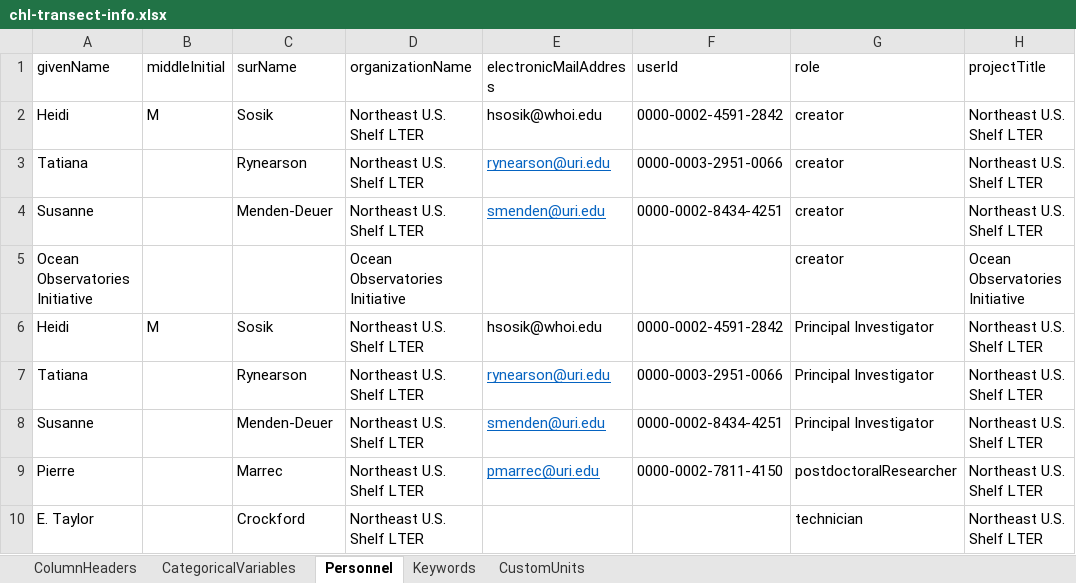
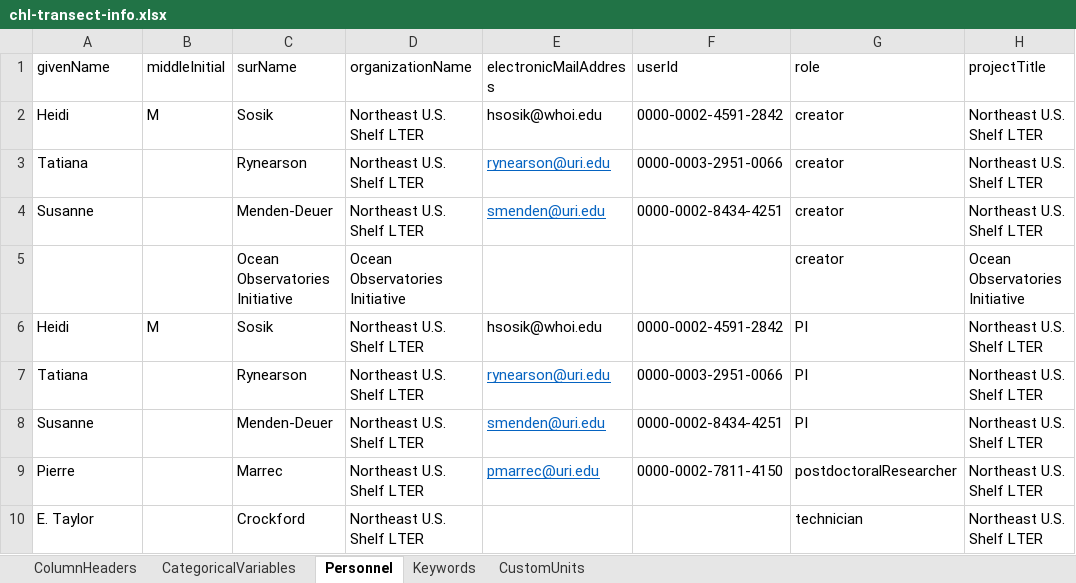
Before and after one commit to WHOIGit/nes-lter-chl-transect, an Excel workbook: chl-transect-info.xlsx, sheet Personnel, drawn as a sheet; only a part is shown; values as stored, in another font and other column widths than the file's, no borders; the diff names each change by its address in the sheet, - before the commit and + after, or states it on an @@ line.

```diff
--- a/chl-transect-info.xlsx (sheet Personnel)
+++ b/chl-transect-info.xlsx (sheet Personnel)
-A5 (givenName): Ocean Observatories Initiative
+A5 (givenName): (empty)
-C5 (surName): (empty)
+C5 (surName): Ocean Observatories Initiative
-G6:G8 (role): Principal Investigator
+G6:G8 (role): PI
```
Also changed, not shown: sheet ColumnHeaders.
